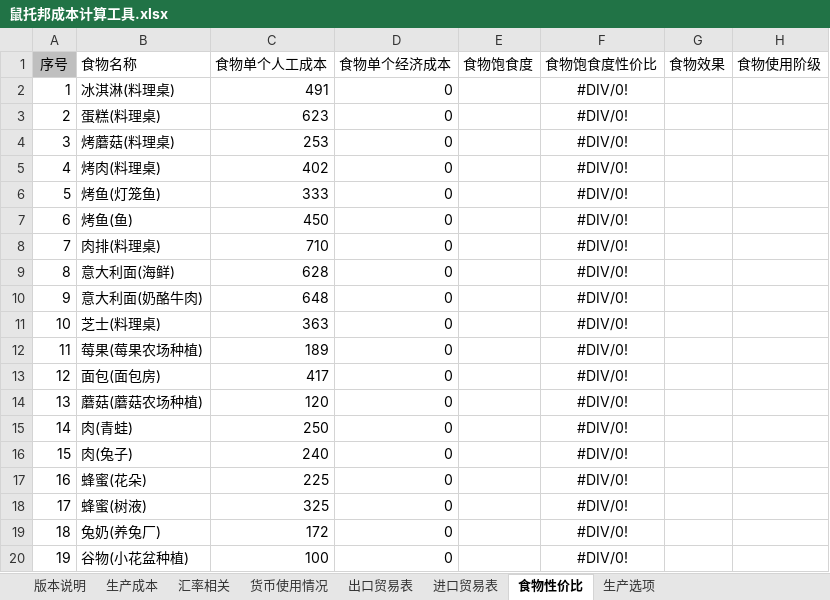
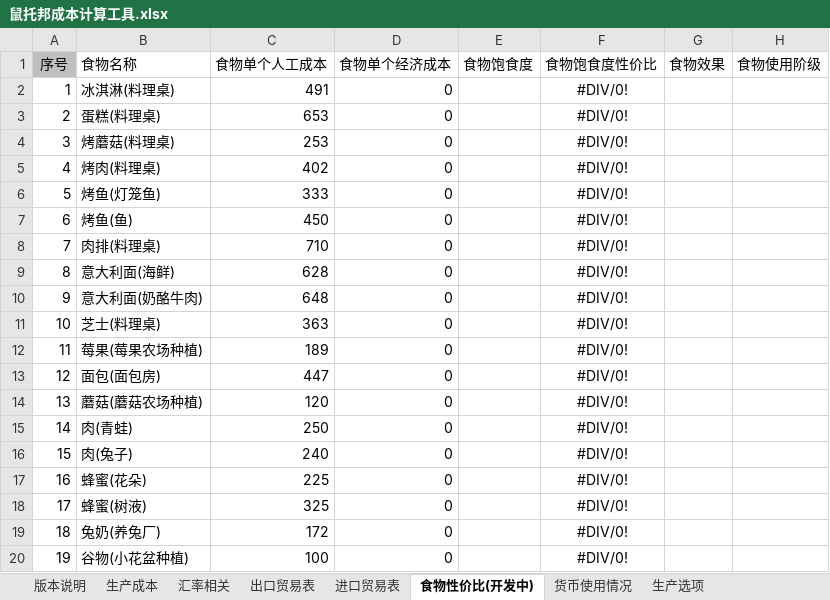
Before and after one commit to Karmel5950/NoteBook, an Excel workbook: 游戏相关/游戏笔记/鼠托邦/鼠托邦成本计算工具.xlsx, sheet 食物性价比(开发中), drawn as a sheet; only a part is shown; values as stored, in another font and other column widths than the file's, no borders; the diff names each change by its address in the sheet, - before the commit and + after, or states it on an @@ line.

```diff
--- a/游戏相关/游戏笔记/鼠托邦/鼠托邦成本计算工具.xlsx (sheet 食物性价比(开发中))
+++ b/游戏相关/游戏笔记/鼠托邦/鼠托邦成本计算工具.xlsx (sheet 食物性价比(开发中))
-sheet tab: 食物性价比
+sheet tab: 食物性价比(开发中)
@@ sheet tab order changed: 版本说明 | 生产成本 | 汇率相关 | 出口贸易表 | 进口贸易表 | 食物性价比(开发中) | 货币使用情况 | 生产选项 @@
-C3 (食物单个人工成本): 623
+C3 (食物单个人工成本): 653
-C13 (食物单个人工成本): 417
+C13 (食物单个人工成本): 447
```
Also changed, not shown: sheet 生产成本, sheet 出口贸易表, sheet 版本说明, sheet 生产选项, formulas that keep their value.
